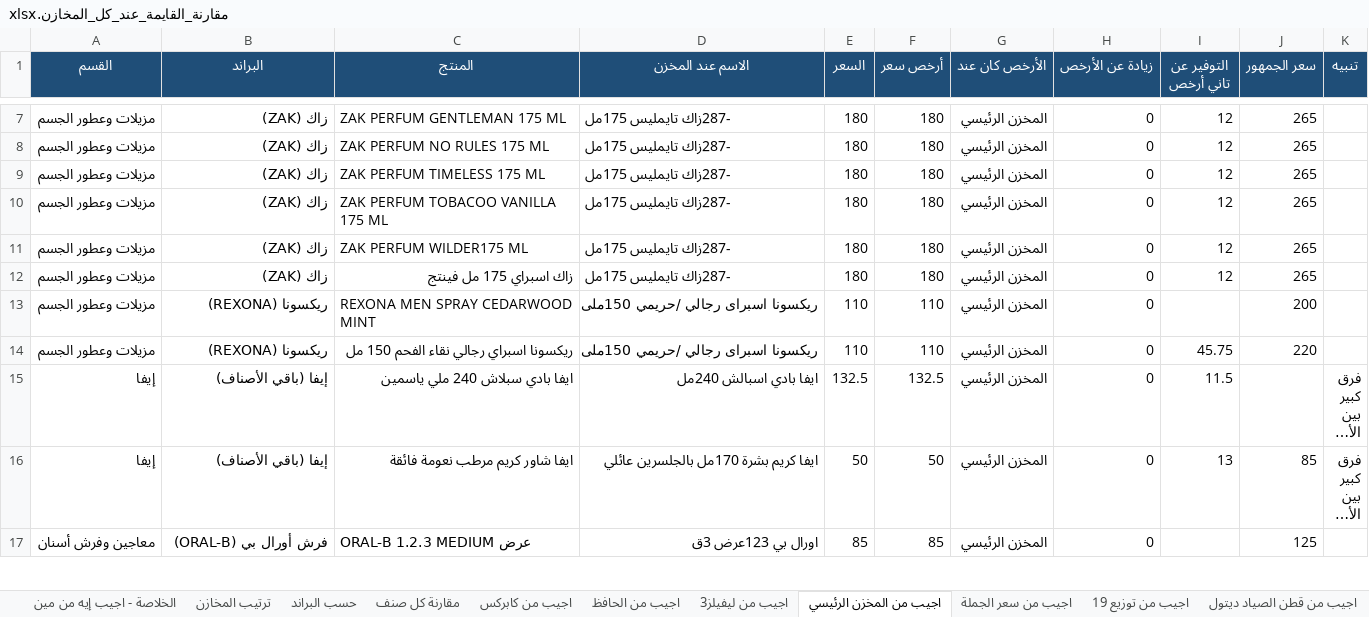
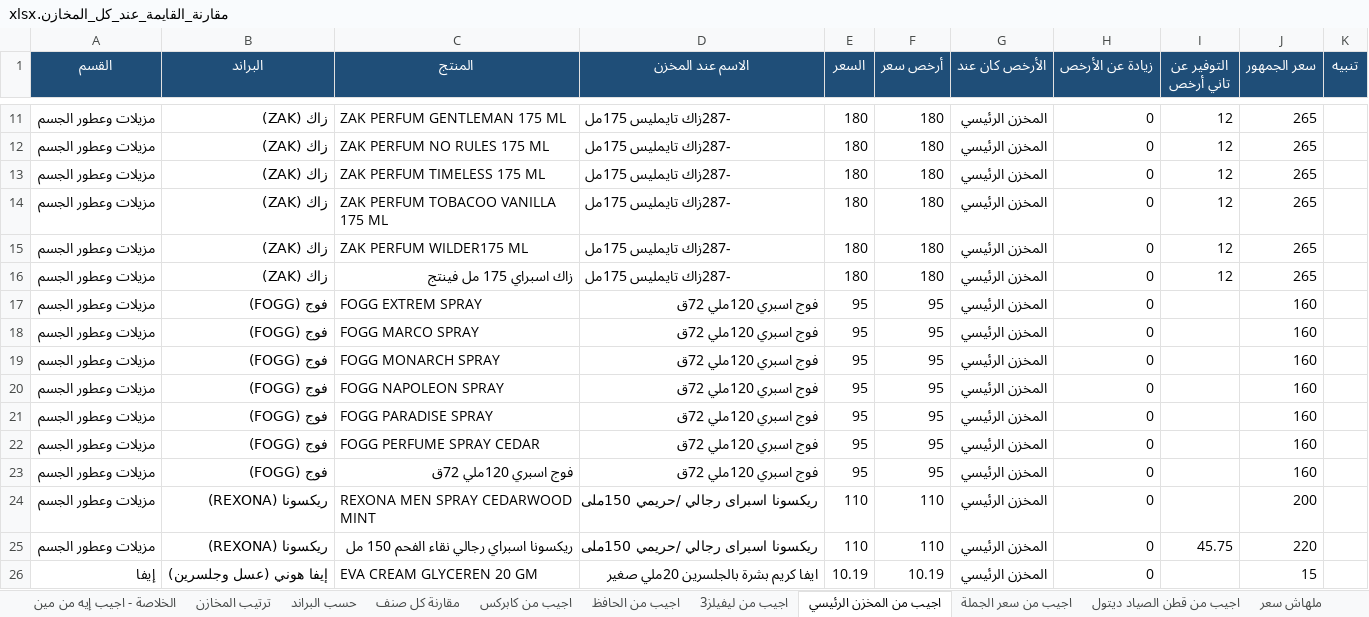
Before and after one commit to taroook777/tarek-elaskary, an Excel workbook: cosmo-pricing/مقارنة_القايمة_عند_كل_المخازن.xlsx, sheet اجيب من المخزن الرئيسي, drawn as a sheet; only a part is shown, gaps mark what is left out; the shorter side is filled out with more unchanged rows; long unchanged cells end in …; values as stored, in another font and other column widths than the file's, no borders; the diff covers the shown part only; the diff names each change by its address in the sheet, - before the commit and + after, or states it on an @@ line.

```diff
--- a/cosmo-pricing/مقارنة_القايمة_عند_كل_المخازن.xlsx (sheet اجيب من المخزن الرئيسي)
+++ b/cosmo-pricing/مقارنة_القايمة_عند_كل_المخازن.xlsx (sheet اجيب من المخزن الرئيسي)
-sheet tab: اجيب من توزيع 19
+row 17: مزيلات وعطور الجسم | فوج (FOGG) | FOGG EXTREM SPRAY | فوج اسبري 120ملي 72ق | 95 | 95 | المخزن الرئيسي | 0 |  | 160
+row 18: مزيلات وعطور الجسم | فوج (FOGG) | FOGG MARCO SPRAY | فوج اسبري 120ملي 72ق | 95 | 95 | المخزن الرئيسي | 0 |  | 160
+row 19: مزيلات وعطور الجسم | فوج (FOGG) | FOGG MONARCH SPRAY | فوج اسبري 120ملي 72ق | 95 | 95 | المخزن الرئيسي | 0 |  | 160
+row 20: مزيلات وعطور الجسم | فوج (FOGG) | FOGG NAPOLEON SPRAY | فوج اسبري 120ملي 72ق | 95 | 95 | المخزن الرئيسي | 0 |  | 160
+row 21: مزيلات وعطور الجسم | فوج (FOGG) | FOGG PARADISE SPRAY | فوج اسبري 120ملي 72ق | 95 | 95 | المخزن الرئيسي | 0 |  | 160
+row 22: مزيلات وعطور الجسم | فوج (FOGG) | FOGG PERFUME SPRAY CEDAR | فوج اسبري 120ملي 72ق | 95 | 95 | المخزن الرئيسي | 0 |  | 160
+row 23: مزيلات وعطور الجسم | فوج (FOGG) | فوج اسبري 120ملي 72ق | فوج اسبري 120ملي 72ق | 95 | 95 | المخزن الرئيسي | 0 |  | 160
+row 26: إيفا | إيفا هوني (عسل وجلسرين) | EVA CREAM GLYCEREN 20 GM | ايفا كريم بشرة بالجلسرين 20ملي صغير | 10.19 | 10.19 | المخزن الرئيسي | 0 |  | 15
```
Also changed, not shown: 46 added rows, 2 removed rows and 25 edited cells elsewhere in this sheet, sheet مقارنة كل صنف, sheet اجيب من سعر الجملة, sheet ملهاش سعر, sheet اجيب من ليفيلز3, sheet اجيب من قطن الصياد ديتول, sheet اجيب من الحافظ, 4 more sheets, cosmo-pricing/تسعير_Decision_List.xlsx.
